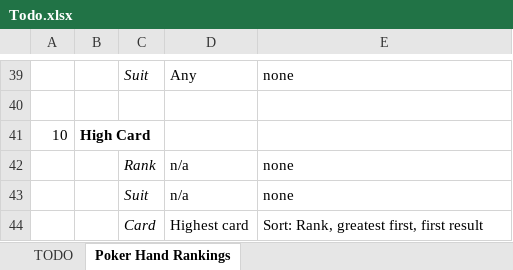
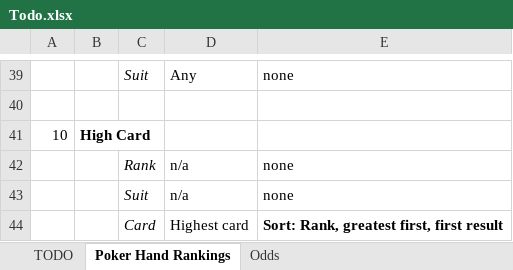
Before and after one commit to bryangreen/poker-evaluator, an Excel workbook: docs/Todo.xlsx, sheet Poker Hand Rankings, drawn as a sheet; only a part is shown, gaps mark what is left out; values as stored, in another font and other column widths than the file's, no borders; the diff names each change by its address in the sheet, - before the commit and + after, or states it on an @@ line.

Commit message:
Refactoring ranking engine.

```diff
--- a/docs/Todo.xlsx (sheet Poker Hand Rankings)
+++ b/docs/Todo.xlsx (sheet Poker Hand Rankings)
+sheet tab: Odds
-E44 bold: off
+E44 bold: on
```
Also changed, not shown: charts or pictures, 22 other files.
